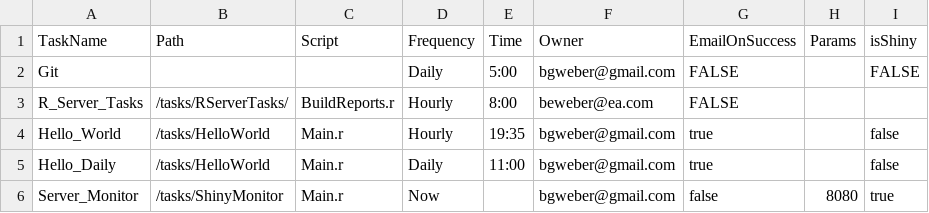
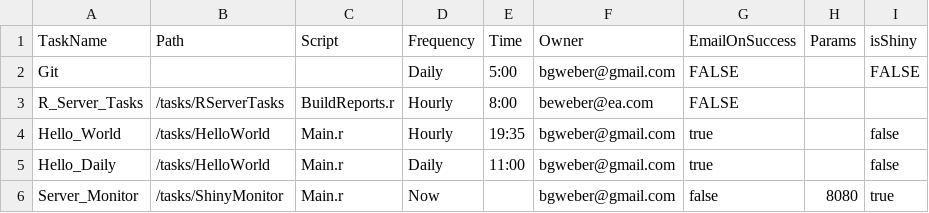
Before and after one commit to bgweber/RServer, a CSV file: tasks/Schedule.csv, drawn as a sheet.

Commit message:
Update Schedule.csv

```diff
--- a/tasks/Schedule.csv
+++ b/tasks/Schedule.csv
@@ -2,3 +2,3 @@ TaskName,Path,Script,Frequency,Time,Owner,EmailOnSuccess,Params,isShiny
 Git,,,Daily,5:00,bgweber@gmail.com,FALSE,,FALSE
-R_Server_Tasks, /tasks/RServerTasks/, BuildReports.r, Hourly, 8:00, beweber@ea.com,FALSE   ,,
+R_Server_Tasks, /tasks/RServerTasks, BuildReports.r, Hourly, 8:00, beweber@ea.com,FALSE   ,,
 Hello_World,/tasks/HelloWorld,Main.r,Hourly,19:35, bgweber@gmail.com, true,,false
```
